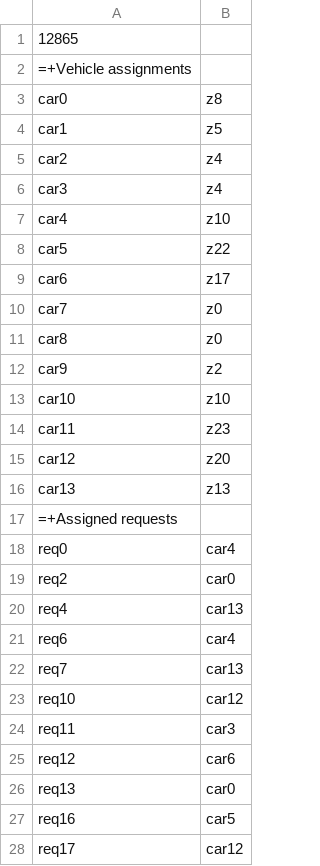
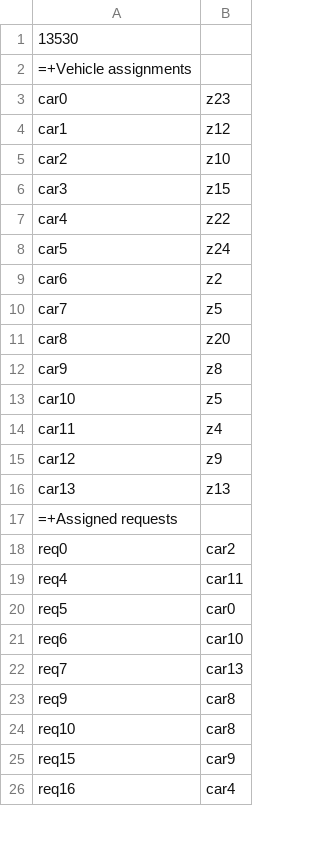
Before and after one commit to robbe000/Artificiele-Intelligentie-Project-Cambio, a CSV file: oplossing.csv, drawn as a sheet; only a part is shown; the diff covers the shown part only.

Commit message:
Nieuwe oplossing gemaakt

```diff
--- a/oplossing.csv
+++ b/oplossing.csv
@@ -1,28 +1,26 @@
-12865
+13530
 =+Vehicle assignments
-car0;z8
-car1;z5
-car2;z4
-car3;z4
-car4;z10
-car5;z22
-car6;z17
-car7;z0
-car8;z0
-car9;z2
-car10;z10
-car11;z23
-car12;z20
+car0;z23
+car1;z12
+car2;z10
+car3;z15
+car4;z22
+car5;z24
+car6;z2
+car7;z5
+car8;z20
+car9;z8
+car10;z5
+car11;z4
+car12;z9
 car13;z13
 =+Assigned requests
-req0;car4
-req2;car0
-req4;car13
-req6;car4
+req0;car2
+req4;car11
+req5;car0
+req6;car10
 req7;car13
-req10;car12
-req11;car3
-req12;car6
-req13;car0
-req16;car5
-req17;car12
+req9;car8
+req10;car8
+req15;car9
+req16;car4
```
Also changed, not shown: 19 added rows, 17 removed rows and 48 edited cells elsewhere in this file.
